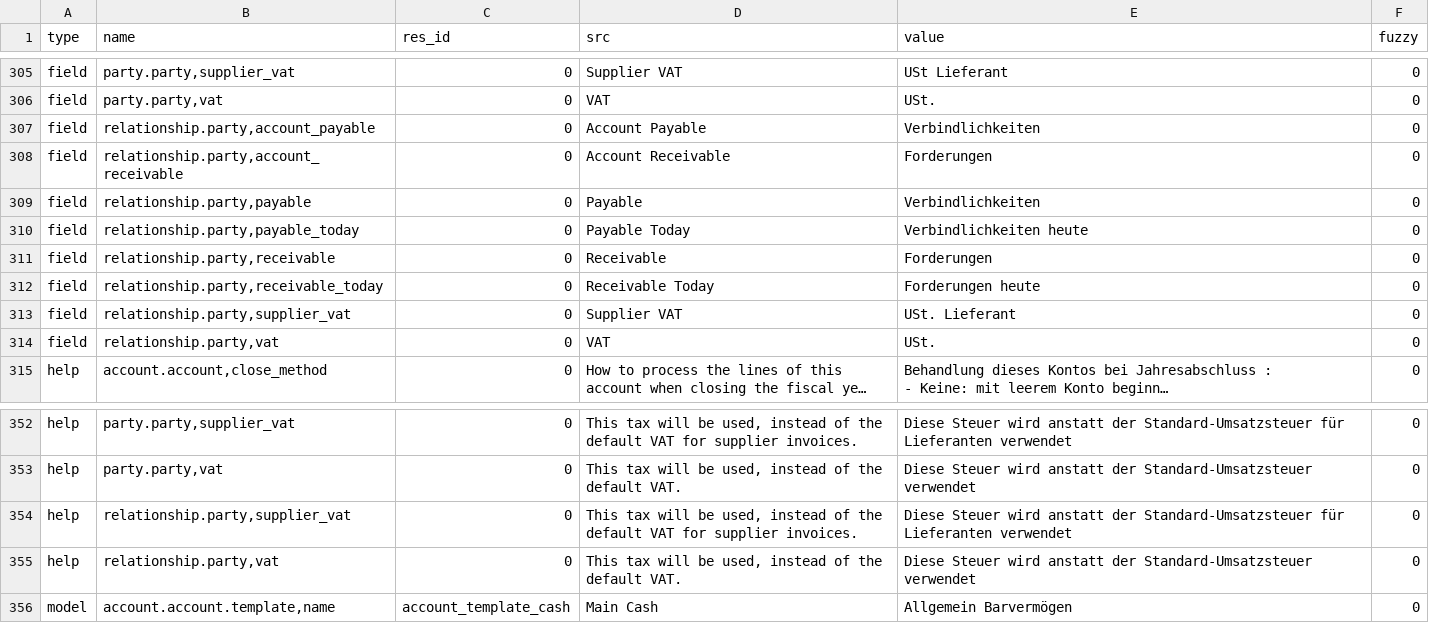
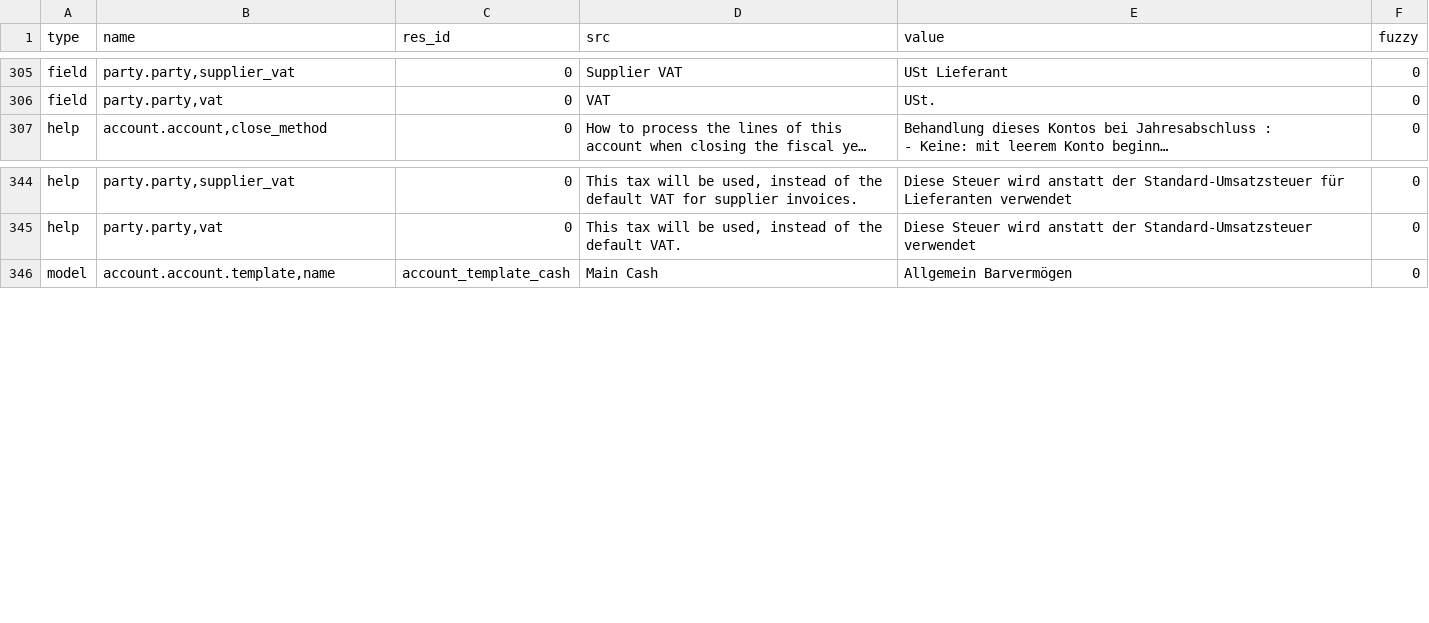
Before and after one commit to coopengo/account, a CSV file: de_DE.csv, drawn as a sheet; only a part is shown, gaps mark what is left out; long unchanged cells end in …; the diff names each change by its address in the sheet, - before the commit and + after, or states it on an @@ line.

Commit message:
Fix translation for new party module

```diff
--- a/de_DE.csv
+++ b/de_DE.csv
-row 307: field | relationship.party,account_payable | 0 | Account Payable | Verbindlichkeiten | 0
-row 308: field | relationship.party,account_receivable | 0 | Account Receivable | Forderungen | 0
-row 309: field | relationship.party,payable | 0 | Payable | Verbindlichkeiten | 0
-row 310: field | relationship.party,payable_today | 0 | Payable Today | Verbindlichkeiten heute | 0
-row 311: field | relationship.party,receivable | 0 | Receivable | Forderungen | 0
-row 312: field | relationship.party,receivable_today | 0 | Receivable Today | Forderungen heute | 0
-row 313: field | relationship.party,supplier_vat | 0 | Supplier VAT | USt. Lieferant | 0
-row 314: field | relationship.party,vat | 0 | VAT | USt. | 0
-row 354: help | relationship.party,supplier_vat | 0 | This tax will be used, instead of the default VAT for supplier invoices. | Diese Steuer wird anstatt der Standard-Umsatzsteuer für Lieferanten verwendet | 0
-row 355: help | relationship.party,vat | 0 | This tax will be used, instead of the default VAT. | Diese Steuer wird anstatt der Standard-Umsatzsteuer verwendet | 0
```
Also changed, not shown: es_ES.csv, 1 other file.
